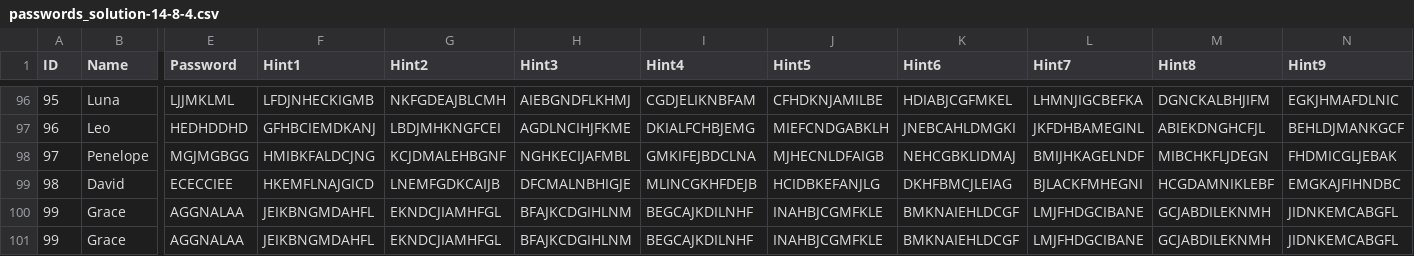
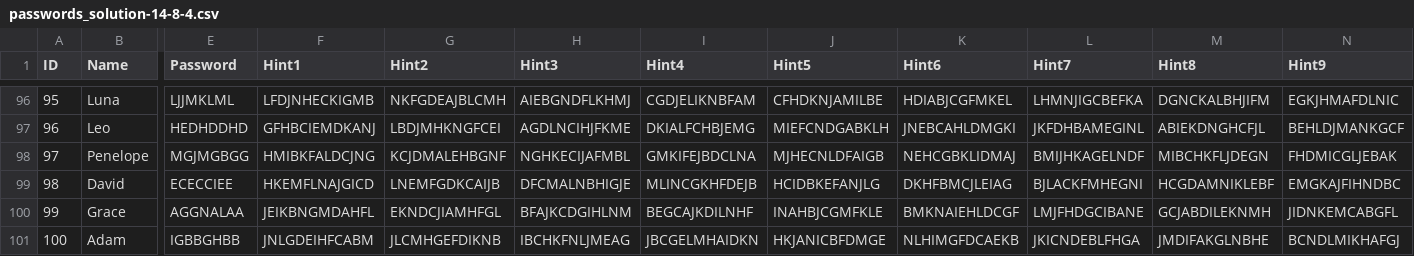
Before and after one commit to HPI-Information-Systems/akka-tutorial, a CSV file: ddm-exercise/data/passwords_solution-14-8-4.csv, drawn as a sheet; only a part is shown, gaps mark what is left out; the diff covers the shown part only; the diff names each change by its address in the sheet, - before the commit and + after, or states it on an @@ line.

```diff
--- a/ddm-exercise/data/passwords_solution-14-8-4.csv
+++ b/ddm-exercise/data/passwords_solution-14-8-4.csv
-A101 (ID): 99
+A101 (ID): 100
-B101 (Name): Grace
+B101 (Name): Adam
-E101 (Password): AGGNALAA
+E101 (Password): IGBBGHBB
-F101 (Hint1): JEIKBNGMDAHFL
+F101 (Hint1): JNLGDEIHFCABM
-G101 (Hint2): EKNDCJIAMHFGL
+G101 (Hint2): JLCMHGEFDIKNB
-H101 (Hint3): BFAJKCDGIHLNM
+H101 (Hint3): IBCHKFNLJMEAG
-I101 (Hint4): BEGCAJKDILNHF
+I101 (Hint4): JBCGELMHAIDKN
-J101 (Hint5): INAHBJCGMFKLE
+J101 (Hint5): HKJANICBFDMGE
-K101 (Hint6): BMKNAIEHLDCGF
+K101 (Hint6): NLHIMGFDCAEKB
-L101 (Hint7): LMJFHDGCIBANE
+L101 (Hint7): JKICNDEBLFHGA
-M101 (Hint8): GCJABDILEKNMH
+M101 (Hint8): JMDIFAKGLNBHE
-N101 (Hint9): JIDNKEMCABGFL
+N101 (Hint9): BCNDLMIKHAFGJ
```
Also changed, not shown: 1 edited cell elsewhere in this file, ddm-exercise/data/passwords-12-12-2.csv, ddm-exercise/data/passwords-14-8-4.csv, 1 other file.
